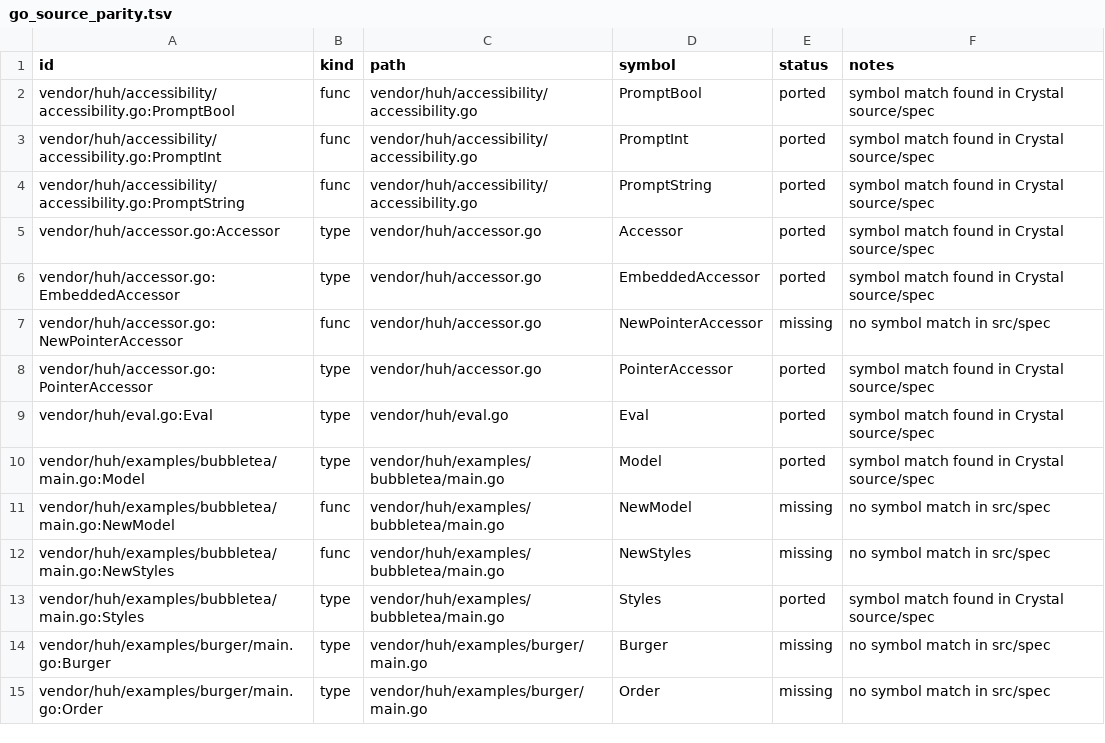
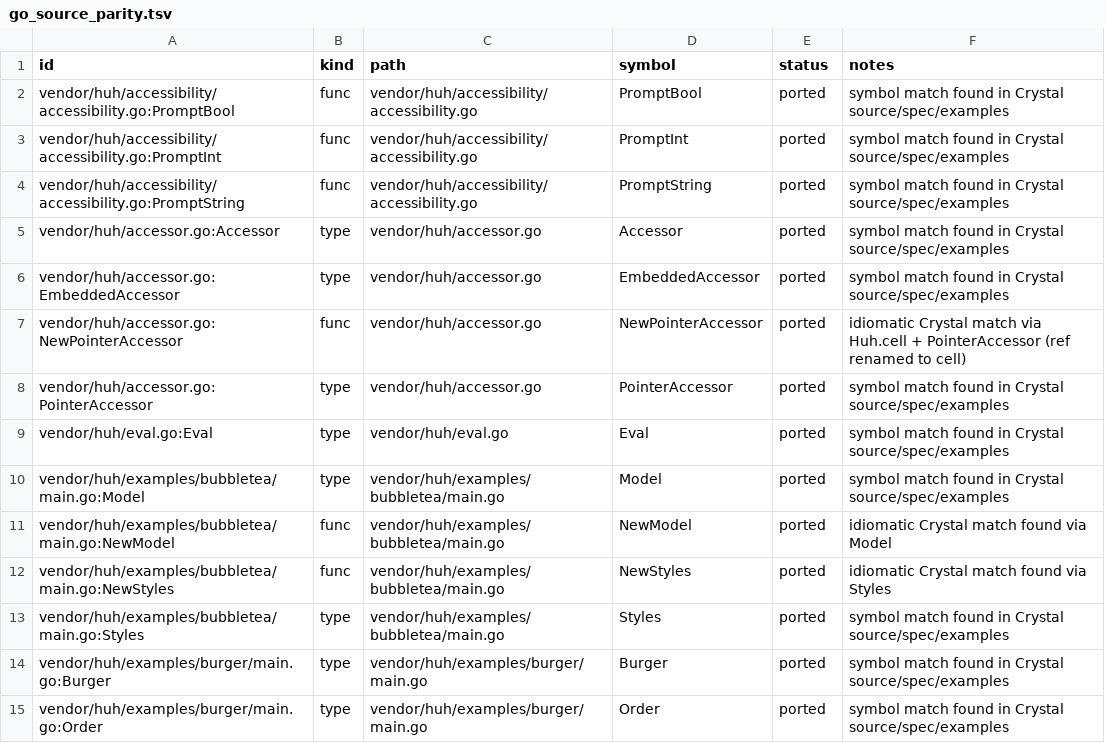
Before and after one commit to dsisnero/huh.cr, a TSV file: plans/inventory/go_source_parity.tsv, drawn as a sheet; only a part is shown; the diff covers the shown part only.

Commit message:
chore(parity): refresh go parity inventories

```diff
--- a/plans/inventory/go_source_parity.tsv
+++ b/plans/inventory/go_source_parity.tsv
@@ -1,15 +1,15 @@
 id	kind	path	symbol	status	notes
-vendor/huh/accessibility/accessibility.go:PromptBool	func	vendor/huh/accessibility/accessibility.go	PromptBool	ported	symbol match found in Crystal source/spec
-vendor/huh/accessibility/accessibility.go:PromptInt	func	vendor/huh/accessibility/accessibility.go	PromptInt	ported	symbol match found in Crystal source/spec
-vendor/huh/accessibility/accessibility.go:PromptString	func	vendor/huh/accessibility/accessibility.go	PromptString	ported	symbol match found in Crystal source/spec
-vendor/huh/accessor.go:Accessor	type	vendor/huh/accessor.go	Accessor	ported	symbol match found in Crystal source/spec
-vendor/huh/accessor.go:EmbeddedAccessor	type	vendor/huh/accessor.go	EmbeddedAccessor	ported	symbol match found in Crystal source/spec
-vendor/huh/accessor.go:NewPointerAccessor	func	vendor/huh/accessor.go	NewPointerAccessor	missing	no symbol match in src/spec
-vendor/huh/accessor.go:PointerAccessor	type	vendor/huh/accessor.go	PointerAccessor	ported	symbol match found in Crystal source/spec
-vendor/huh/eval.go:Eval	type	vendor/huh/eval.go	Eval	ported	symbol match found in Crystal source/spec
-vendor/huh/examples/bubbletea/main.go:Model	type	vendor/huh/examples/bubbletea/main.go	Model	ported	symbol match found in Crystal source/spec
-vendor/huh/examples/bubbletea/main.go:NewModel	func	vendor/huh/examples/bubbletea/main.go	NewModel	missing	no symbol match in src/spec
-vendor/huh/examples/bubbletea/main.go:NewStyles	func	vendor/huh/examples/bubbletea/main.go	NewStyles	missing	no symbol match in src/spec
-vendor/huh/examples/bubbletea/main.go:Styles	type	vendor/huh/examples/bubbletea/main.go	Styles	ported	symbol match found in Crystal source/spec
-vendor/huh/examples/burger/main.go:Burger	type	vendor/huh/examples/burger/main.go	Burger	missing	no symbol match in src/spec
-vendor/huh/examples/burger/main.go:Order	type	vendor/huh/examples/burger/main.go	Order	missing	no symbol match in src/spec
+vendor/huh/accessibility/accessibility.go:PromptBool	func	vendor/huh/accessibility/accessibility.go	PromptBool	ported	symbol match found in Crystal source/spec/examples
+vendor/huh/accessibility/accessibility.go:PromptInt	func	vendor/huh/accessibility/accessibility.go	PromptInt	ported	symbol match found in Crystal source/spec/examples
+vendor/huh/accessibility/accessibility.go:PromptString	func	vendor/huh/accessibility/accessibility.go	PromptString	ported	symbol match found in Crystal source/spec/examples
+vendor/huh/accessor.go:Accessor	type	vendor/huh/accessor.go	Accessor	ported	symbol match found in Crystal source/spec/examples
+vendor/huh/accessor.go:EmbeddedAccessor	type	vendor/huh/accessor.go	EmbeddedAccessor	ported	symbol match found in Crystal source/spec/examples
+vendor/huh/accessor.go:NewPointerAccessor	func	vendor/huh/accessor.go	NewPointerAccessor	ported	idiomatic Crystal match via Huh.cell + PointerAccessor (ref renamed to cell)
+vendor/huh/accessor.go:PointerAccessor	type	vendor/huh/accessor.go	PointerAccessor	ported	symbol match found in Crystal source/spec/examples
+vendor/huh/eval.go:Eval	type	vendor/huh/eval.go	Eval	ported	symbol match found in Crystal source/spec/examples
+vendor/huh/examples/bubbletea/main.go:Model	type	vendor/huh/examples/bubbletea/main.go	Model	ported	symbol match found in Crystal source/spec/examples
+vendor/huh/examples/bubbletea/main.go:NewModel	func	vendor/huh/examples/bubbletea/main.go	NewModel	ported	idiomatic Crystal match found via Model
+vendor/huh/examples/bubbletea/main.go:NewStyles	func	vendor/huh/examples/bubbletea/main.go	NewStyles	ported	idiomatic Crystal match found via Styles
+vendor/huh/examples/bubbletea/main.go:Styles	type	vendor/huh/examples/bubbletea/main.go	Styles	ported	symbol match found in Crystal source/spec/examples
+vendor/huh/examples/burger/main.go:Burger	type	vendor/huh/examples/burger/main.go	Burger	ported	symbol match found in Crystal source/spec/examples
+vendor/huh/examples/burger/main.go:Order	type	vendor/huh/examples/burger/main.go	Order	ported	symbol match found in Crystal source/spec/examples
```
Also changed, not shown: 169 edited cells elsewhere in this file, plans/inventory/go_test_parity.tsv, 1 other file.
